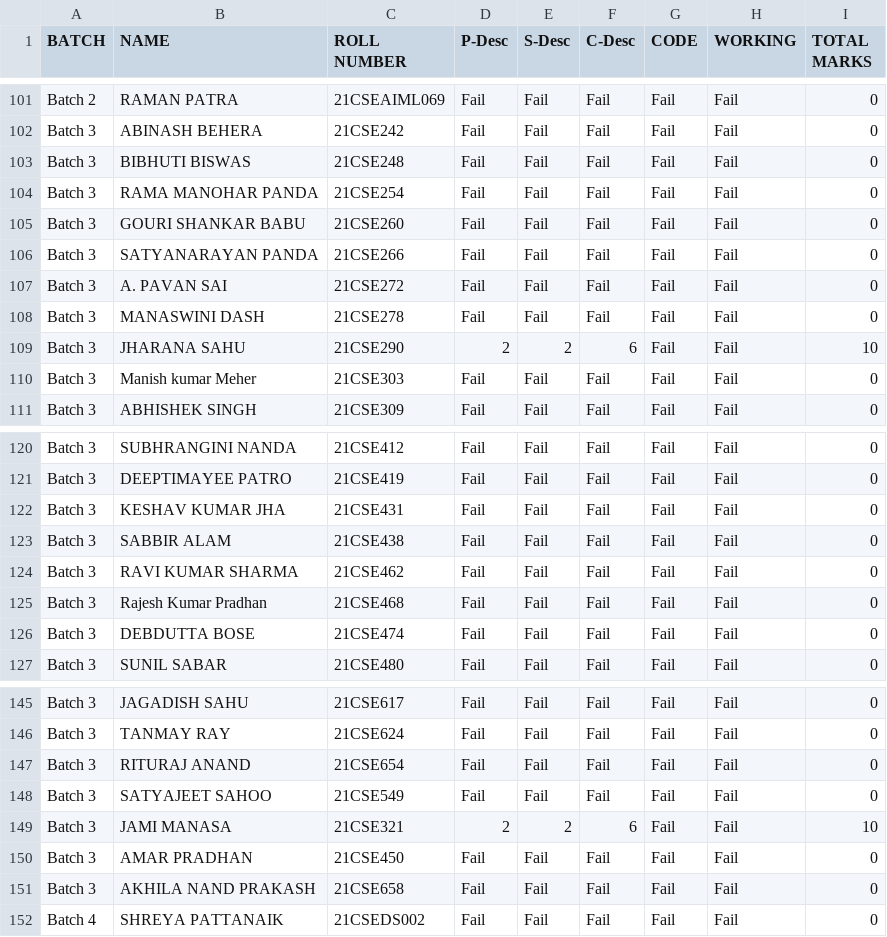
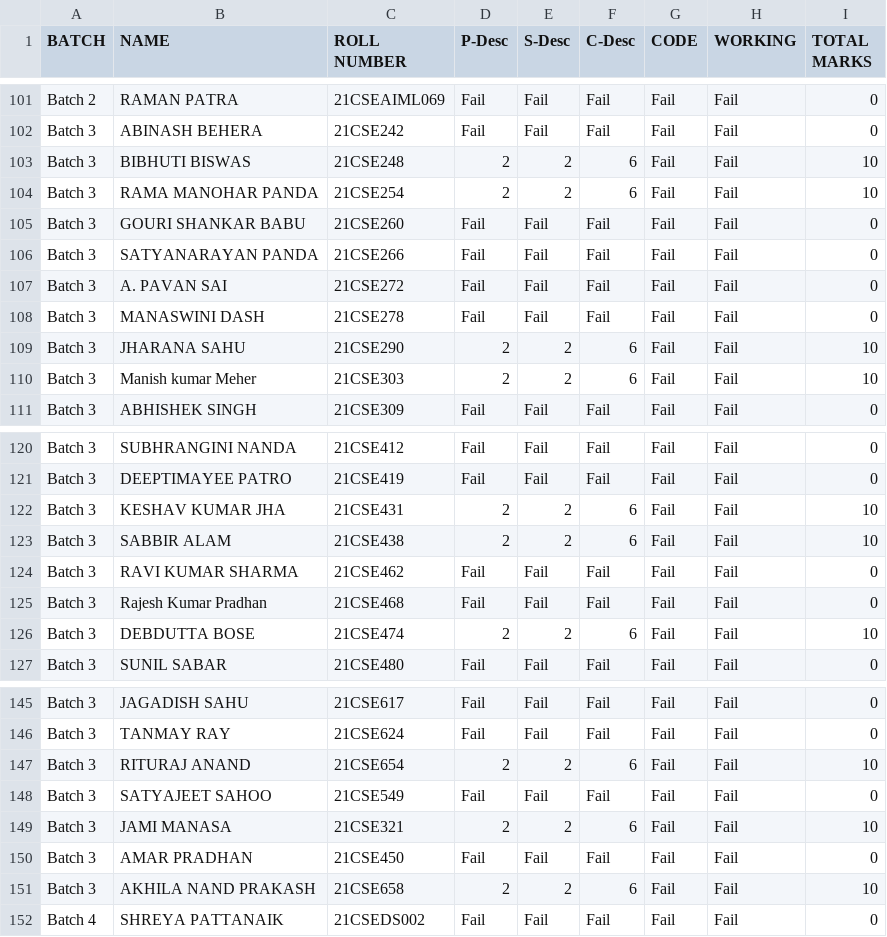
Before and after one commit to Dharani-gowtham/GIETU, a CSV file: batch1.csv, drawn as a sheet; only a part is shown, gaps mark what is left out.

Commit message:
batch 3

```diff
--- a/batch1.csv
+++ b/batch1.csv
@@ -102,4 +102,4 @@ Batch 2, RAMAN PATRA, 21CSEAIML069, Fail, Fail, Fail, Fail, Fail, 0
 Batch 3, ABINASH BEHERA, 21CSE242, Fail, Fail, Fail, Fail, Fail, 0
-Batch 3, BIBHUTI BISWAS, 21CSE248, Fail, Fail, Fail, Fail, Fail, 0
-Batch 3, RAMA MANOHAR PANDA, 21CSE254, Fail, Fail, Fail, Fail, Fail, 0
+Batch 3, BIBHUTI BISWAS, 21CSE248, 2, 2, 6, Fail, Fail, 10
+Batch 3, RAMA MANOHAR PANDA, 21CSE254, 2, 2, 6, Fail, Fail, 10
 Batch 3, GOURI SHANKAR BABU, 21CSE260, Fail, Fail, Fail, Fail, Fail, 0
@@ -109,3 +109,3 @@ Batch 3, MANASWINI DASH, 21CSE278, Fail, Fail, Fail, Fail, Fail, 0
 Batch 3, JHARANA SAHU, 21CSE290, 2, 2, 6, Fail, Fail, 10
-Batch 3, Manish kumar Meher, 21CSE303, Fail, Fail, Fail, Fail, Fail, 0
+Batch 3, Manish kumar Meher, 21CSE303, 2, 2, 6, Fail, Fail, 10
 Batch 3, ABHISHEK SINGH, 21CSE309, Fail, Fail, Fail, Fail, Fail, 0
@@ -121,7 +121,7 @@ Batch 3, SUBHRANGINI NANDA, 21CSE412, Fail, Fail, Fail, Fail, Fail, 0
 Batch 3, DEEPTIMAYEE PATRO, 21CSE419, Fail, Fail, Fail, Fail, Fail, 0
-Batch 3, KESHAV KUMAR JHA, 21CSE431, Fail, Fail, Fail, Fail, Fail, 0
-Batch 3, SABBIR ALAM, 21CSE438, Fail, Fail, Fail, Fail, Fail, 0
+Batch 3, KESHAV KUMAR JHA, 21CSE431, 2, 2, 6, Fail, Fail, 10
+Batch 3, SABBIR ALAM, 21CSE438, 2, 2, 6, Fail, Fail, 10
 Batch 3, RAVI KUMAR SHARMA, 21CSE462, Fail, Fail, Fail, Fail, Fail, 0
 Batch 3, Rajesh Kumar Pradhan, 21CSE468, Fail, Fail, Fail, Fail, Fail, 0
-Batch 3, DEBDUTTA BOSE, 21CSE474, Fail, Fail, Fail, Fail, Fail, 0
+Batch 3, DEBDUTTA BOSE, 21CSE474, 2, 2, 6, Fail, Fail, 10
 Batch 3, SUNIL SABAR, 21CSE480, Fail, Fail, Fail, Fail, Fail, 0
@@ -146,3 +146,3 @@ Batch 3, JAGADISH SAHU, 21CSE617, Fail, Fail, Fail, Fail, Fail, 0
 Batch 3, TANMAY RAY, 21CSE624, Fail, Fail, Fail, Fail, Fail, 0
-Batch 3, RITURAJ ANAND, 21CSE654, Fail, Fail, Fail, Fail, Fail, 0
+Batch 3, RITURAJ ANAND, 21CSE654, 2, 2, 6, Fail, Fail, 10
 Batch 3, SATYAJEET SAHOO, 21CSE549, Fail, Fail, Fail, Fail, Fail, 0
@@ -150,3 +150,3 @@ Batch 3, JAMI MANASA, 21CSE321, 2, 2, 6, Fail, Fail, 10
 Batch 3, AMAR PRADHAN, 21CSE450, Fail, Fail, Fail, Fail, Fail, 0
-Batch 3, AKHILA NAND PRAKASH, 21CSE658, Fail, Fail, Fail, Fail, Fail, 0
+Batch 3, AKHILA NAND PRAKASH, 21CSE658, 2, 2, 6, Fail, Fail, 10
 Batch 4, SHREYA PATTANAIK, 21CSEDS002, Fail, Fail, Fail, Fail, Fail, 0
```
